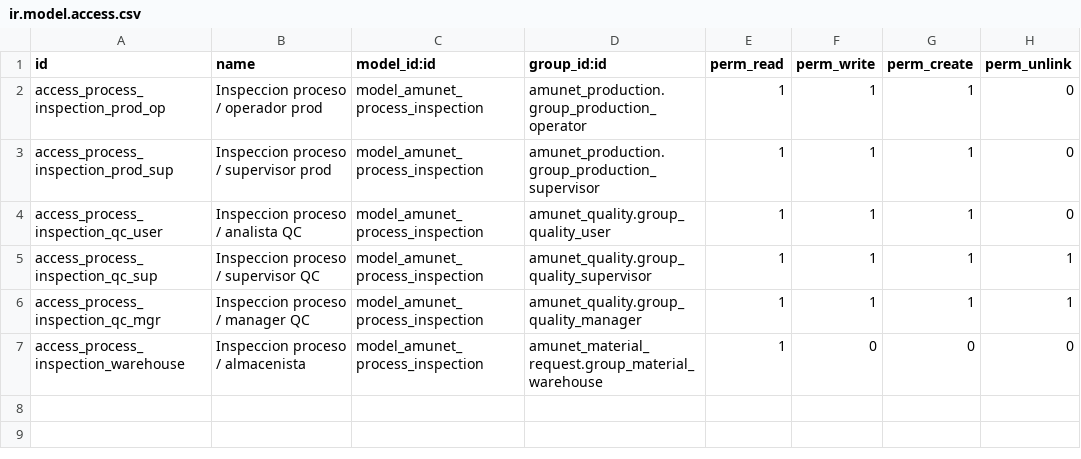
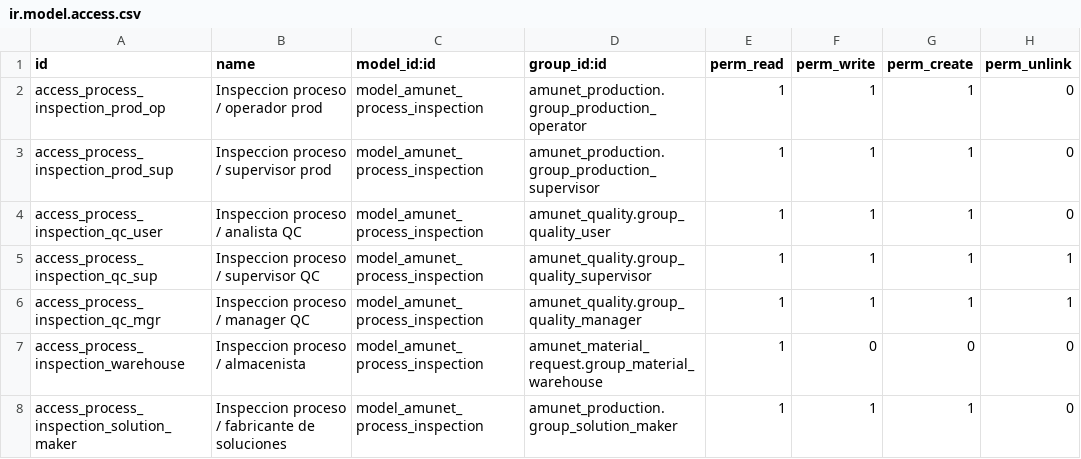
Before and after one commit to feruap/odoo-iso, a CSV file: addons/amunet_process_inspection/security/ir.model.access.csv, drawn as a sheet; the diff names each change by its address in the sheet, - before the commit and + after, or states it on an @@ line.

```diff
--- a/addons/amunet_process_inspection/security/ir.model.access.csv
+++ b/addons/amunet_process_inspection/security/ir.model.access.csv
+row 8: access_process_inspection_solution_maker | Inspeccion proceso / fabricante de soluciones | model_amunet_process_inspection | amunet_production.group_solution_maker | 1 | 1 | 1 | 0
```
Also changed, not shown: 16 other files.
